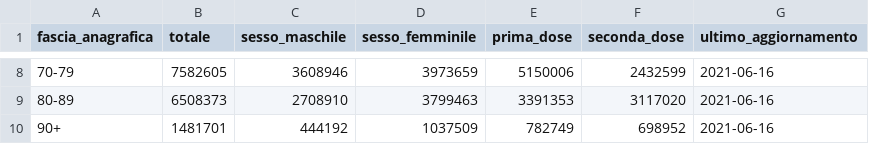
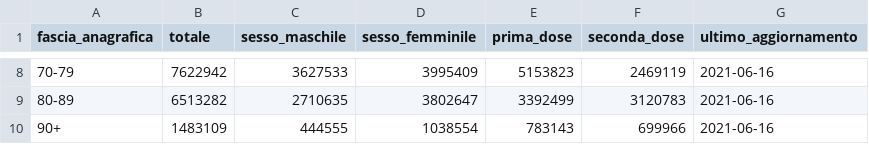
Before and after one commit to MatteoOrlandini/COVID-19-Vaccination-Italy, a CSV file: anagrafica-vaccini-summary-latest.csv, drawn as a sheet; only a part is shown, gaps mark what is left out; the diff covers the shown part only.

```diff
--- a/anagrafica-vaccini-summary-latest.csv
+++ b/anagrafica-vaccini-summary-latest.csv
@@ -8,3 +8,3 @@ fascia_anagrafica,totale,sesso_maschile,sesso_femminile,prima_dose,seconda_dose,
-70-79,7582605,3608946,3973659,5150006,2432599,2021-06-16
-80-89,6508373,2708910,3799463,3391353,3117020,2021-06-16
-90+,1481701,444192,1037509,782749,698952,2021-06-16
+70-79,7622942,3627533,3995409,5153823,2469119,2021-06-16
+80-89,6513282,2710635,3802647,3392499,3120783,2021-06-16
+90+,1483109,444555,1038554,783143,699966,2021-06-16
```
Also changed, not shown: 30 edited cells elsewhere in this file, vaccini-summary-latest.csv, 54 other files.
